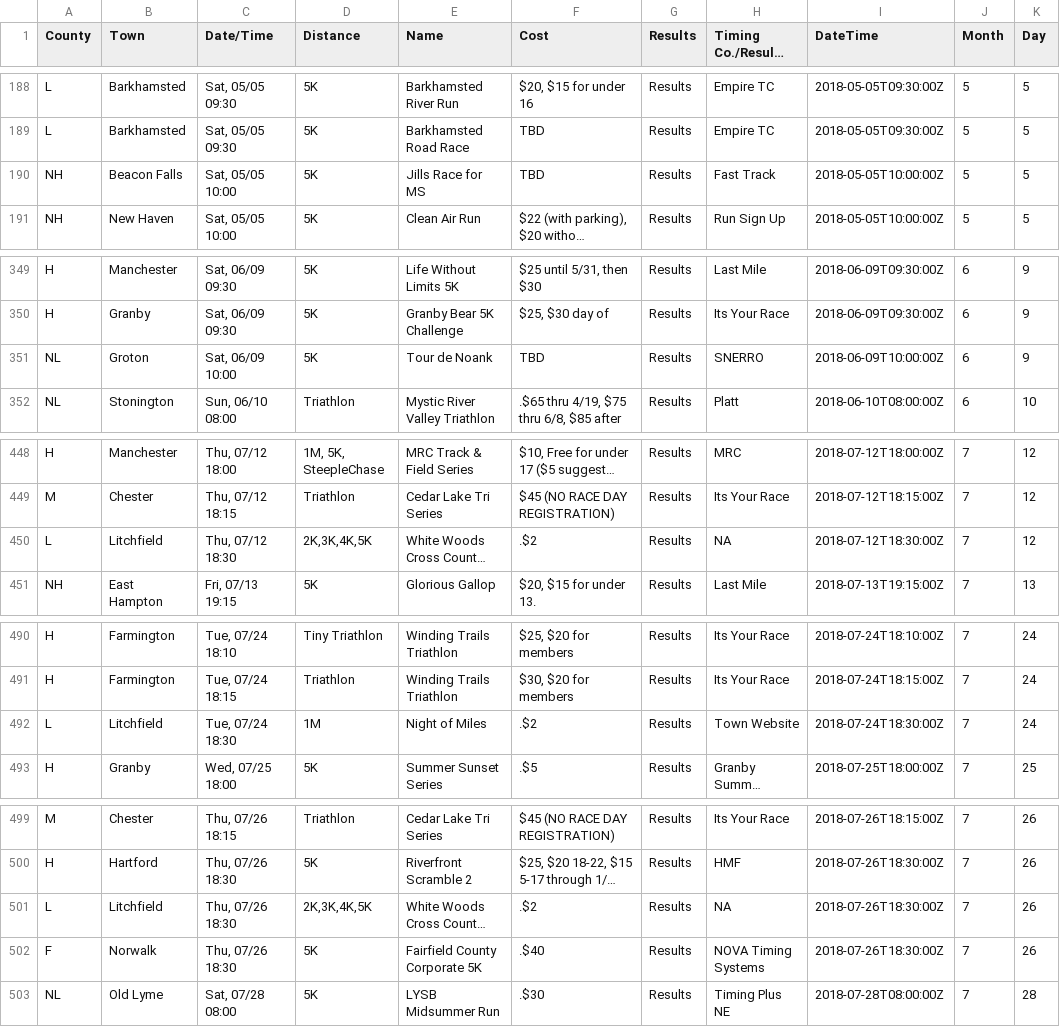
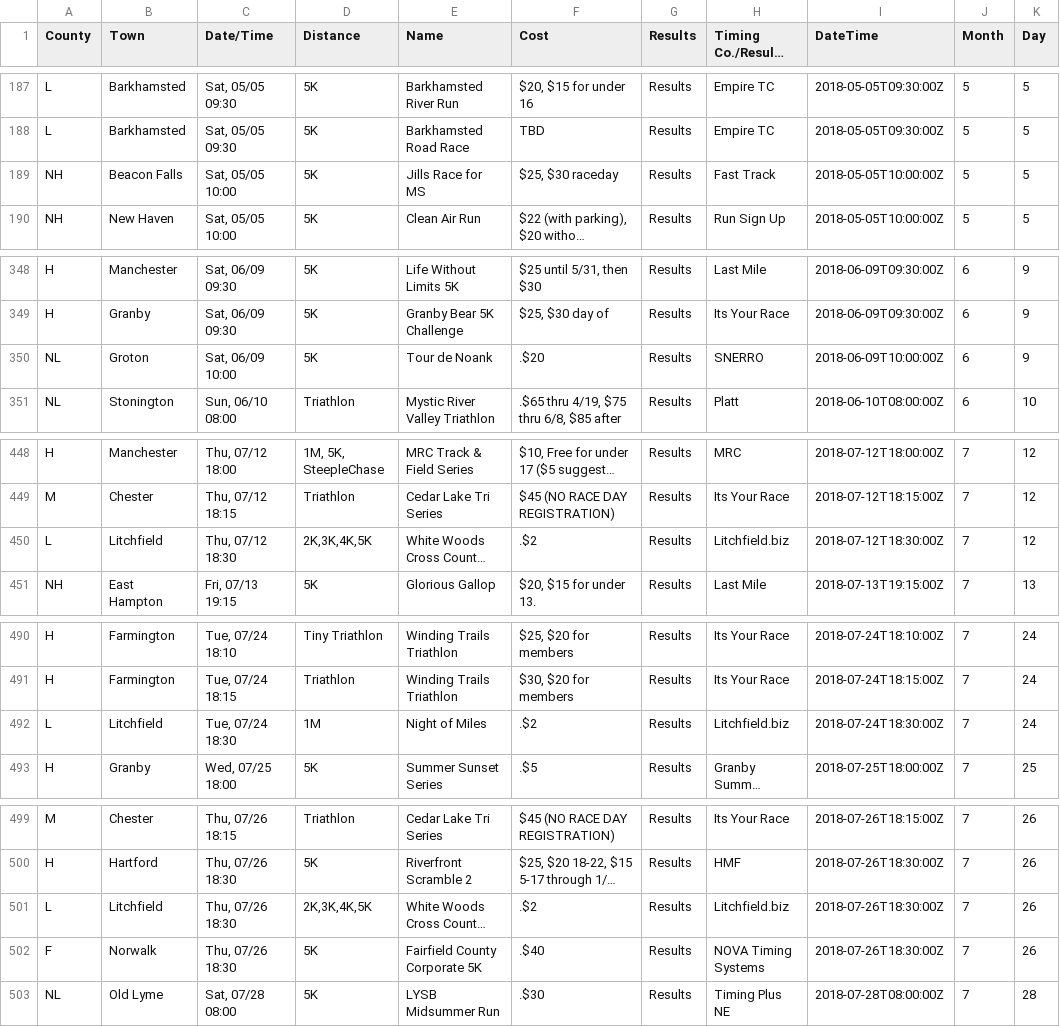
Before and after one commit to jpasini/dataviz-project-template, a CSV file: data/races2018.csv, drawn as a sheet; only a part is shown, gaps mark what is left out; long unchanged cells end in …; addresses are those after the commit; the diff covers the shown part only; the diff names each change by its address in the sheet, - before the commit and + after, or states it on an @@ line.

```diff
--- a/data/races2018.csv
+++ b/data/races2018.csv
-F189 (Cost): TBD
+F189 (Cost): $25, $30 raceday
-F350 (Cost): TBD
+F350 (Cost): .$20
-H450 (Timing Co./Results Site): NA
+H450 (Timing Co./Results Site): Litchfield.biz
-H492 (Timing Co./Results Site): Town Website
+H492 (Timing Co./Results Site): Litchfield.biz
-H501 (Timing Co./Results Site): NA
+H501 (Timing Co./Results Site): Litchfield.biz
```
Also changed, not shown: 2 added rows, 2 removed rows and 16 edited cells elsewhere in this file, 3 other files.
